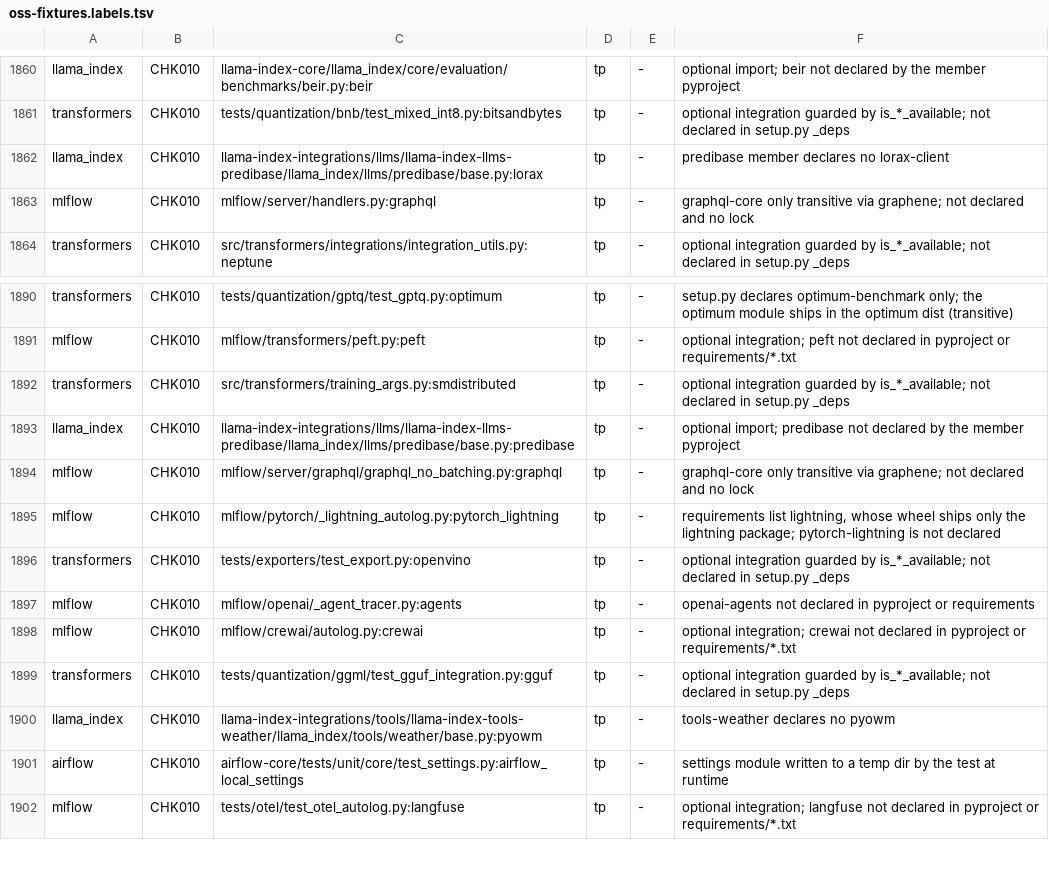
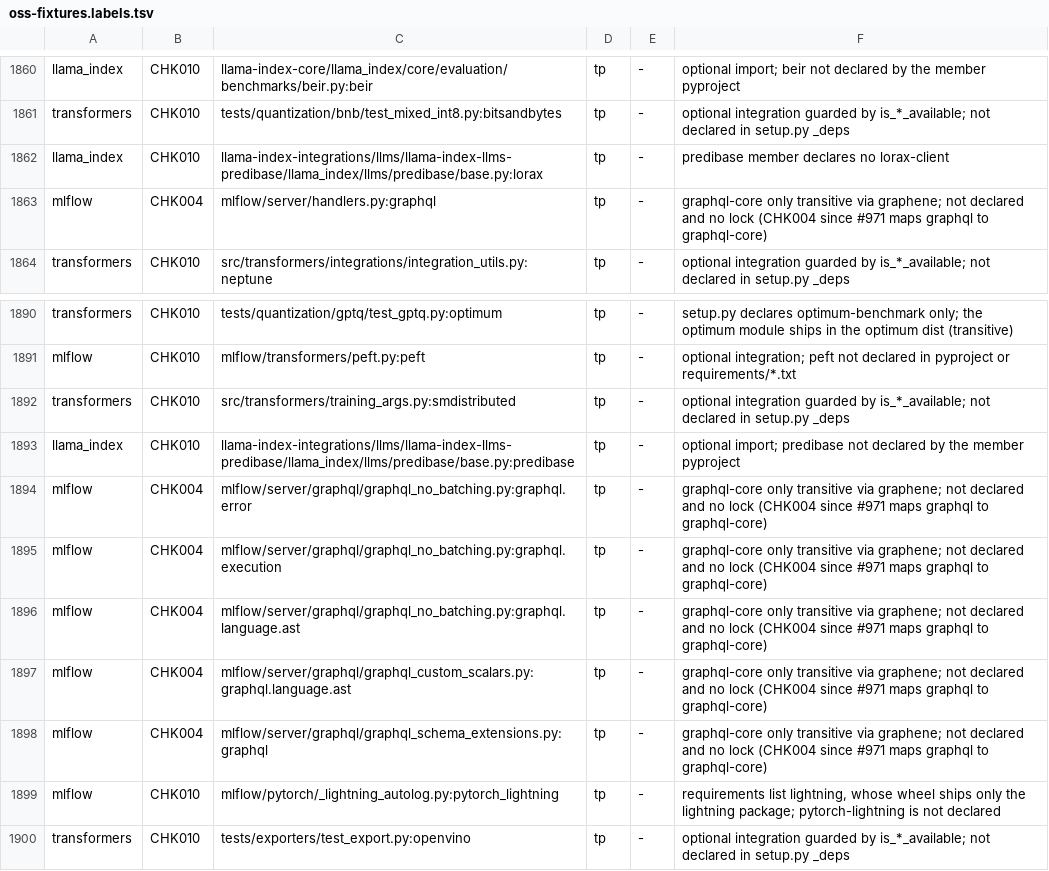
Before and after one commit to watany-dev/chokkin, a TSV file: scripts/oss-fixtures.labels.tsv, drawn as a sheet; only a part is shown, gaps mark what is left out; the shorter side is filled out with more unchanged rows.

```diff
--- a/scripts/oss-fixtures.labels.tsv
+++ b/scripts/oss-fixtures.labels.tsv
@@ -1862,3 +1862,3 @@ transformers	CHK010	tests/quantization/bnb/test_mixed_int8.py:bitsandbytes	tp	-
 llama_index	CHK010	llama-index-integrations/llms/llama-index-llms-predibase/llama_index/llms/predibase/base.py:lorax	tp	-	predibase member declares no lorax-client
-mlflow	CHK010	mlflow/server/handlers.py:graphql	tp	-	graphql-core only transitive via graphene; not declared and no lock
+mlflow	CHK004	mlflow/server/handlers.py:graphql	tp	-	graphql-core only transitive via graphene; not declared and no lock (CHK004 since #971 maps graphql to graphql-core)
 transformers	CHK010	src/transformers/integrations/integration_utils.py:neptune	tp	-	optional integration guarded by is_*_available; not declared in setup.py _deps
@@ -1893,3 +1893,7 @@ transformers	CHK010	src/transformers/training_args.py:smdistributed	tp	-	optiona
 llama_index	CHK010	llama-index-integrations/llms/llama-index-llms-predibase/llama_index/llms/predibase/base.py:predibase	tp	-	optional import; predibase not declared by the member pyproject
-mlflow	CHK010	mlflow/server/graphql/graphql_no_batching.py:graphql	tp	-	graphql-core only transitive via graphene; not declared and no lock
+mlflow	CHK004	mlflow/server/graphql/graphql_no_batching.py:graphql.error	tp	-	graphql-core only transitive via graphene; not declared and no lock (CHK004 since #971 maps graphql to graphql-core)
+mlflow	CHK004	mlflow/server/graphql/graphql_no_batching.py:graphql.execution	tp	-	graphql-core only transitive via graphene; not declared and no lock (CHK004 since #971 maps graphql to graphql-core)
+mlflow	CHK004	mlflow/server/graphql/graphql_no_batching.py:graphql.language.ast	tp	-	graphql-core only transitive via graphene; not declared and no lock (CHK004 since #971 maps graphql to graphql-core)
+mlflow	CHK004	mlflow/server/graphql/graphql_custom_scalars.py:graphql.language.ast	tp	-	graphql-core only transitive via graphene; not declared and no lock (CHK004 since #971 maps graphql to graphql-core)
+mlflow	CHK004	mlflow/server/graphql/graphql_schema_extensions.py:graphql	tp	-	graphql-core only transitive via graphene; not declared and no lock (CHK004 since #971 maps graphql to graphql-core)
 mlflow	CHK010	mlflow/pytorch/_lightning_autolog.py:pytorch_lightning	tp	-	requirements list lightning, whose wheel ships only the lightning package; pytorch-lightning is not declared
```
